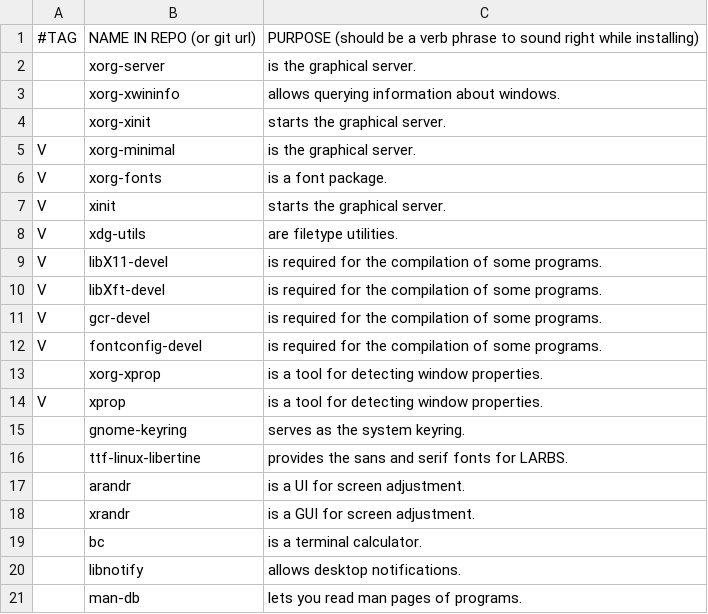
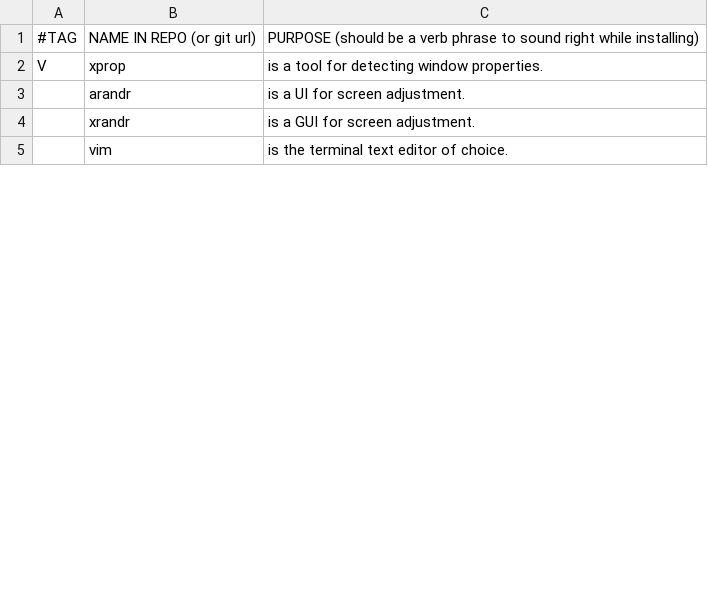
Before and after one commit to JoaoAPS/LARBS, a CSV file: progs.csv, drawn as a sheet; only a part is shown; the shorter side is filled out with more unchanged rows; removed rows and columns are numbered as before the commit, all else as after; the diff covers the shown part only; the diff names each change by its address in the sheet, - before the commit and + after, or states it on an @@ line.

Commit message:
Remove programs needed only for os installation

```diff
--- a/progs.csv
+++ b/progs.csv
-row 2:  | xorg-server | is the graphical server.
-row 3:  | xorg-xwininfo | allows querying information about windows.
-row 4:  | xorg-xinit | starts the graphical server.
-row 5: V | xorg-minimal | is the graphical server.
-row 6: V | xorg-fonts | is a font package.
-row 7: V | xinit | starts the graphical server.
-row 8: V | xdg-utils | are filetype utilities.
-row 9: V | libX11-devel | is required for the compilation of some programs.
-row 10: V | libXft-devel | is required for the compilation of some programs.
-row 11: V | gcr-devel | is required for the compilation of some programs.
-row 12: V | fontconfig-devel | is required for the compilation of some programs.
-row 13:  | xorg-xprop | is a tool for detecting window properties.
-row 15:  | gnome-keyring | serves as the system keyring.
-row 16:  | ttf-linux-libertine | provides the sans and serif fonts for LARBS.
-row 19:  | bc | is a terminal calculator.
-row 20:  | libnotify | allows desktop notifications.
-row 21:  | man-db | lets you read man pages of programs.
```
Also changed, not shown: 6 removed rows and 2 moved rows elsewhere in this file.
